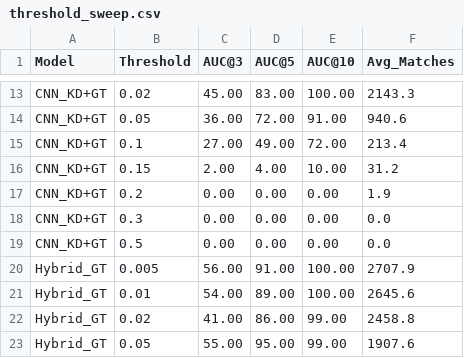
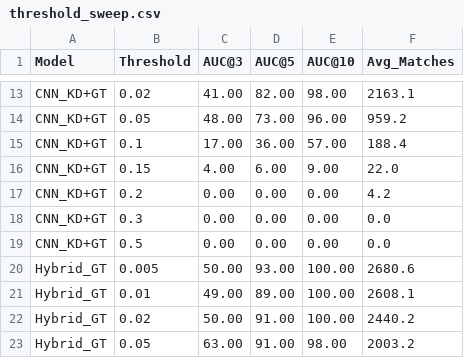
Before and after one commit to EZmoneySniper250/ECE1508DL, a CSV file: ablation/results/threshold_sweep.csv, drawn as a sheet; only a part is shown, gaps mark what is left out; the diff covers the shown part only; the diff names each change by its address in the sheet, - before the commit and + after, or states it on an @@ line.

```diff
--- a/ablation/results/threshold_sweep.csv
+++ b/ablation/results/threshold_sweep.csv
-C13 (AUC@3): 45.00
+C13 (AUC@3): 41.00
-D13 (AUC@5): 83.00
+D13 (AUC@5): 82.00
-E13 (AUC@10): 100.00
+E13 (AUC@10): 98.00
-F13 (Avg_Matches): 2143.3
+F13 (Avg_Matches): 2163.1
-C14 (AUC@3): 36.00
+C14 (AUC@3): 48.00
-D14 (AUC@5): 72.00
+D14 (AUC@5): 73.00
-E14 (AUC@10): 91.00
+E14 (AUC@10): 96.00
-F14 (Avg_Matches): 940.6
+F14 (Avg_Matches): 959.2
-C15 (AUC@3): 27.00
+C15 (AUC@3): 17.00
-D15 (AUC@5): 49.00
+D15 (AUC@5): 36.00
-E15 (AUC@10): 72.00
+E15 (AUC@10): 57.00
-F15 (Avg_Matches): 213.4
+F15 (Avg_Matches): 188.4
-C16 (AUC@3): 2.00
+C16 (AUC@3): 4.00
-D16 (AUC@5): 4.00
+D16 (AUC@5): 6.00
-E16 (AUC@10): 10.00
+E16 (AUC@10): 9.00
-F16 (Avg_Matches): 31.2
+F16 (Avg_Matches): 22.0
-F17 (Avg_Matches): 1.9
+F17 (Avg_Matches): 4.2
-C20 (AUC@3): 56.00
+C20 (AUC@3): 50.00
-D20 (AUC@5): 91.00
+D20 (AUC@5): 93.00
-F20 (Avg_Matches): 2707.9
+F20 (Avg_Matches): 2680.6
-C21 (AUC@3): 54.00
+C21 (AUC@3): 49.00
-F21 (Avg_Matches): 2645.6
+F21 (Avg_Matches): 2608.1
-C22 (AUC@3): 41.00
+C22 (AUC@3): 50.00
-D22 (AUC@5): 86.00
+D22 (AUC@5): 91.00
-E22 (AUC@10): 99.00
+E22 (AUC@10): 100.00
-F22 (Avg_Matches): 2458.8
+F22 (Avg_Matches): 2440.2
-C23 (AUC@3): 55.00
+C23 (AUC@3): 63.00
-D23 (AUC@5): 95.00
+D23 (AUC@5): 91.00
-E23 (AUC@10): 99.00
+E23 (AUC@10): 98.00
-F23 (Avg_Matches): 1907.6
+F23 (Avg_Matches): 2003.2
```
Also changed, not shown: 76 edited cells elsewhere in this file, ablation/results/temperature_sweep.csv, 3 other files.
